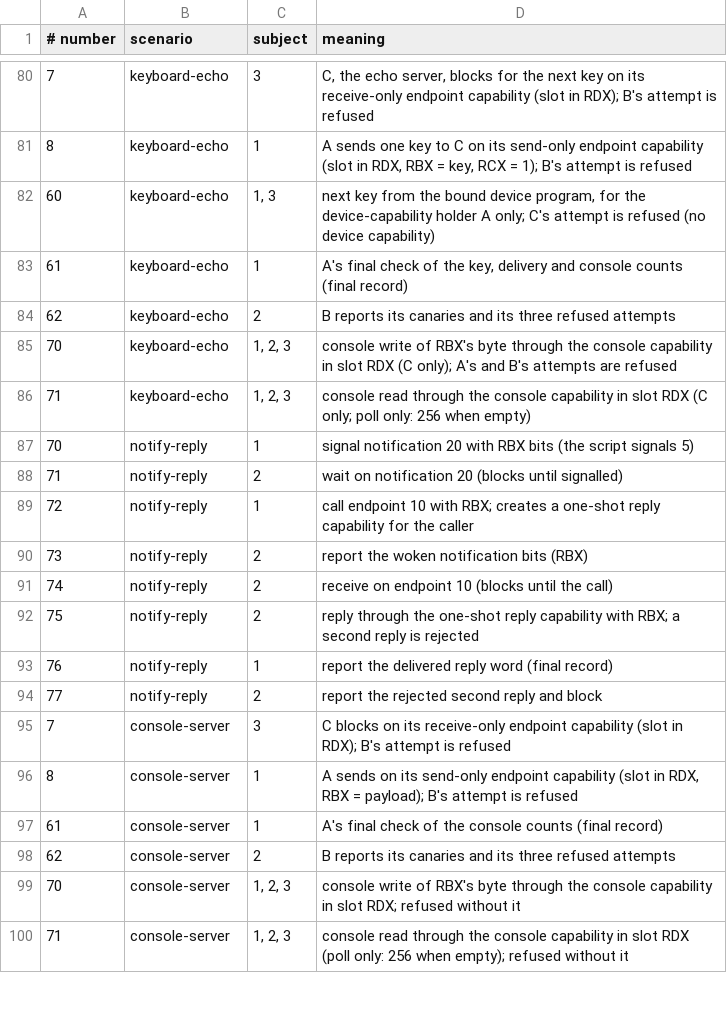
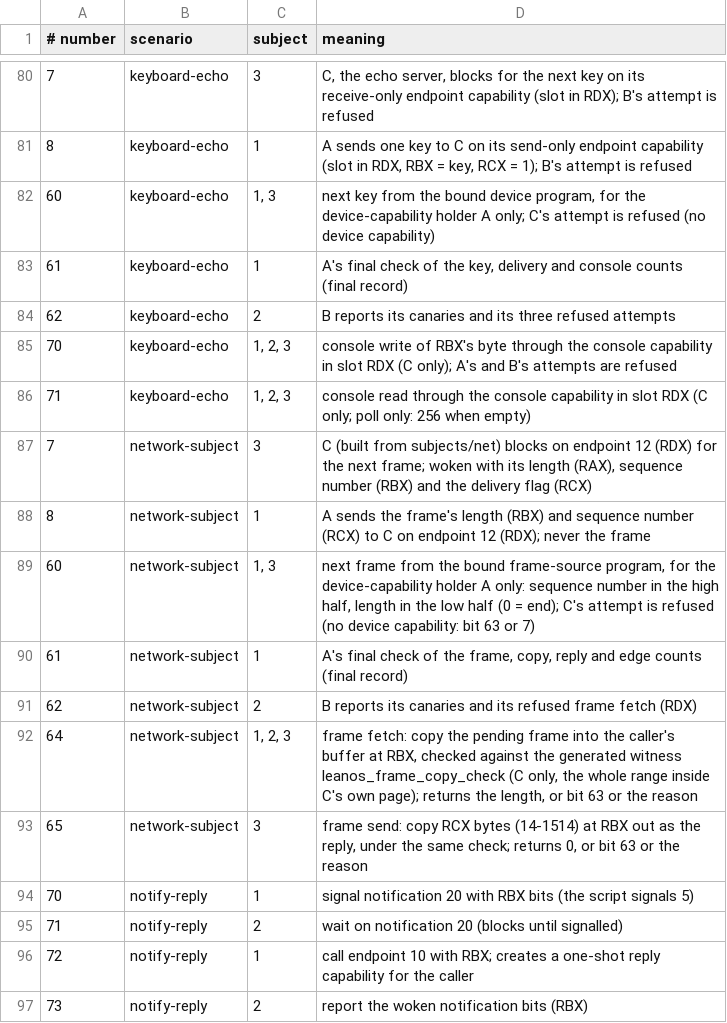
Before and after one commit to rudi-cilibrasi/leanos, a TSV file: scripts/syscall-numbers.tsv, drawn as a sheet; only a part is shown, gaps mark what is left out; the shorter side is filled out with more unchanged rows.

```diff
--- a/scripts/syscall-numbers.tsv
+++ b/scripts/syscall-numbers.tsv
@@ -86,2 +86,9 @@
 71	keyboard-echo	1, 2, 3	console read through the console capability in slot RDX (C only; poll only: 256 when empty)
+7	network-subject	3	C (built from subjects/net) blocks on endpoint 12 (RDX) for the next frame; woken with its length (RAX), sequence number (RBX) and the delivery flag (RCX)
+8	network-subject	1	A sends the frame's length (RBX) and sequence number (RCX) to C on endpoint 12 (RDX); never the frame
+60	network-subject	1, 3	next frame from the bound frame-source program, for the device-capability holder A only: sequence number in the high half, length in the low half (0 = end); C's attempt is refused (no device capability: bit 63 or 7)
+61	network-subject	1	A's final check of the frame, copy, reply and edge counts (final record)
+62	network-subject	2	B reports its canaries and its refused frame fetch (RDX)
+64	network-subject	1, 2, 3	frame fetch: copy the pending frame into the caller's buffer at RBX, checked against the generated witness leanos_frame_copy_check (C only, the whole range inside C's own page); returns the length, or bit 63 or the reason
+65	network-subject	3	frame send: copy RCX bytes (14-1514) at RBX out as the reply, under the same check; returns 0, or bit 63 or the reason
 70	notify-reply	1	signal notification 20 with RBX bits (the script signals 5)
```
Also changed, not shown: scripts/hosted-generated-boundaries.tsv, scripts/trusted-declarations.tsv, 46 other files.
